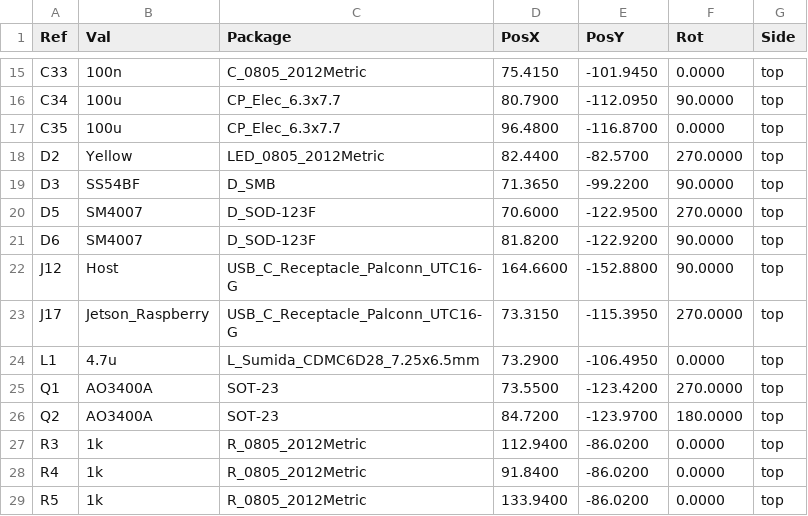
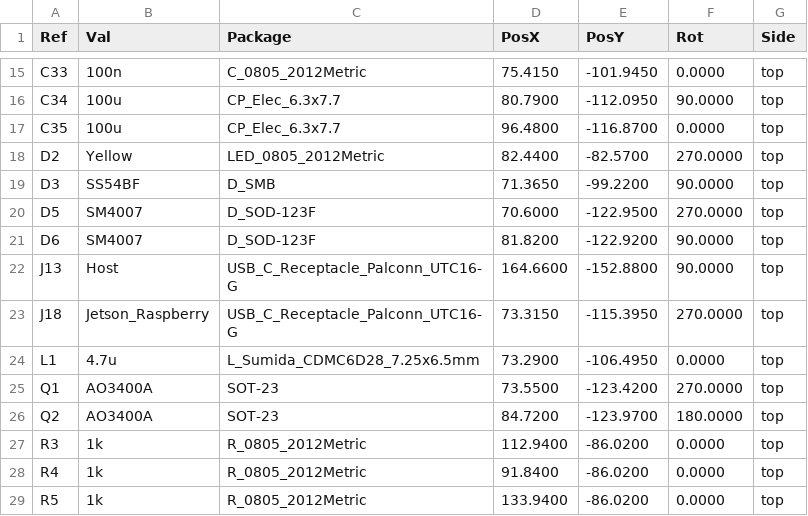
Before and after one commit to opulo-inc/lumenpnp, a CSV file: pnp/pcb/mobo/export/gerbers/mobo-top_pos.csv, drawn as a sheet; only a part is shown, gaps mark what is left out.

```diff
--- a/pnp/pcb/mobo/export/gerbers/mobo-top_pos.csv
+++ b/pnp/pcb/mobo/export/gerbers/mobo-top_pos.csv
@@ -21,4 +21,4 @@ Ref,Val,Package,PosX,PosY,Rot,Side
 "D6","SM4007","D_SOD-123F",81.8200,-122.9200,90.0000,top
-"J12","Host","USB_C_Receptacle_Palconn_UTC16-G",164.6600,-152.8800,90.0000,top
-"J17","Jetson_Raspberry","USB_C_Receptacle_Palconn_UTC16-G",73.3150,-115.3950,270.0000,top
+"J13","Host","USB_C_Receptacle_Palconn_UTC16-G",164.6600,-152.8800,90.0000,top
+"J18","Jetson_Raspberry","USB_C_Receptacle_Palconn_UTC16-G",73.3150,-115.3950,270.0000,top
 "L1","4.7u","L_Sumida_CDMC6D28_7.25x6.5mm",73.2900,-106.4950,0.0000,top
```
Also changed, not shown: pnp/pcb/mobo/export/mobo-bom.csv, pnp/pcb/mobo/export/mobo.csv, 38 other files.
